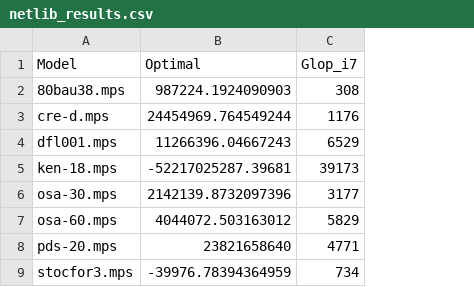
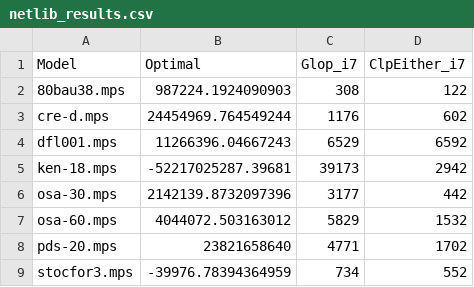
Before and after one commit to ukrishnas/LPSharp, a CSV file: LPBench/netlib_results.csv, drawn as a sheet; the diff names each change by its address in the sheet, - before the commit and + after, or states it on an @@ line.

Commit message:
Record more benchmark results and add notes in Readme.

```diff
--- a/LPBench/netlib_results.csv
+++ b/LPBench/netlib_results.csv
+column D (ClpEither_i7), rows 2-9: 122 | 602 | 6592 | 2942 | 442 | 1532 | 1702 | 552
```
Also changed, not shown: 2 other files.
